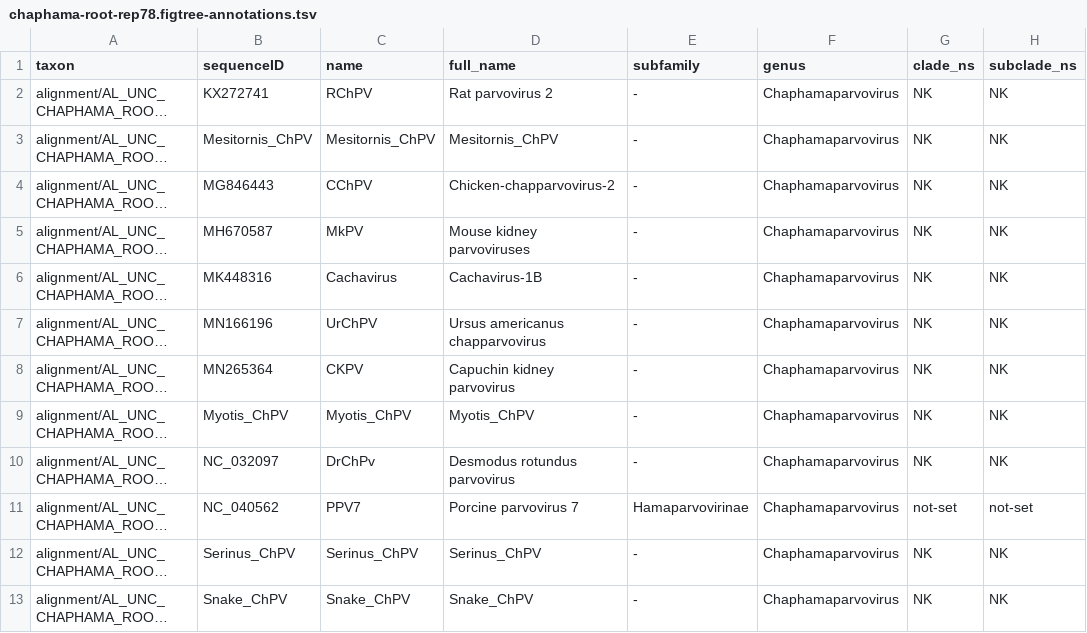
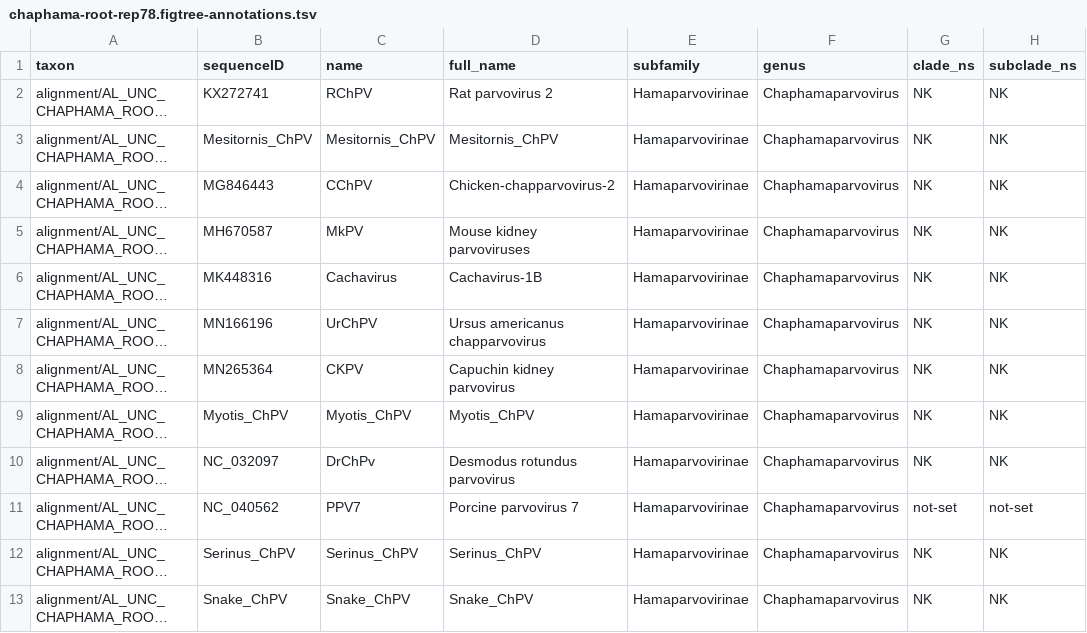
Before and after one commit to giffordlabcvr/Parvovirus-GLUE, a TSV file: trees/genus-level/chaphama-root-rep78.figtree-annotations.tsv, drawn as a sheet; only a part is shown; long unchanged cells end in …; the diff names each change by its address in the sheet, - before the commit and + after, or states it on an @@ line.

```diff
--- a/trees/genus-level/chaphama-root-rep78.figtree-annotations.tsv
+++ b/trees/genus-level/chaphama-root-rep78.figtree-annotations.tsv
-E2:E10 (subfamily): -
+E2:E10 (subfamily): Hamaparvovirinae
-E12:E13 (subfamily): -
+E12:E13 (subfamily): Hamaparvovirinae
```
Also changed, not shown: trees/genus-level-with-eves/erythyro-epv-root-rep78.figtree-annotations.tsv, trees/genus-level-with-eves/erythyro-epv-root-vp1.figtree-annotations.tsv, 7 other files.
